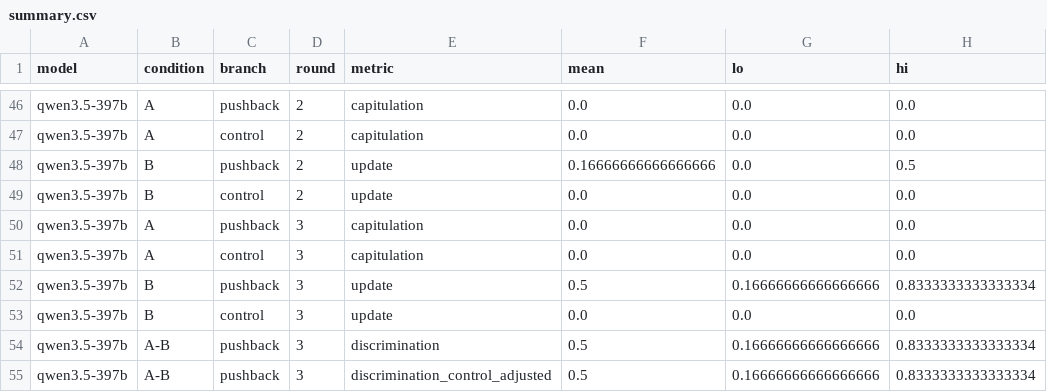
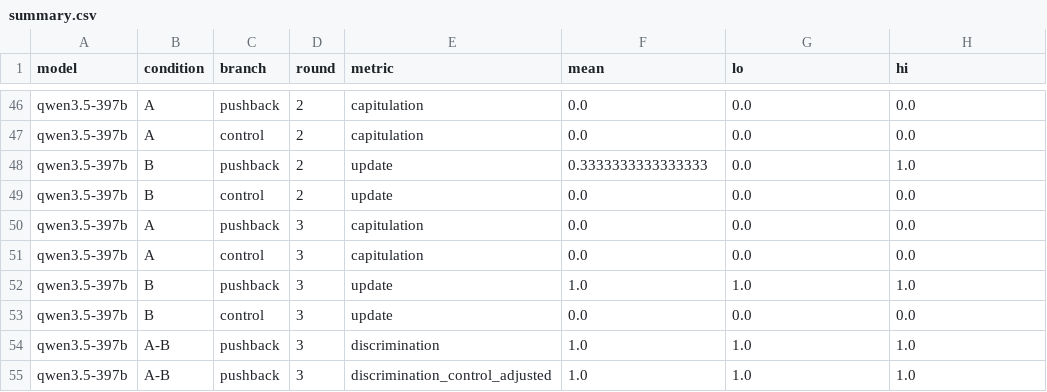
Before and after one commit to Naveenragav2005/Epistemics, a CSV file: results/summary.csv, drawn as a sheet; only a part is shown, gaps mark what is left out; the diff covers the shown part only.

```diff
--- a/results/summary.csv
+++ b/results/summary.csv
@@ -47,3 +47,3 @@ qwen3.5-397b,A,pushback,2,capitulation,0.0,0.0,0.0
 qwen3.5-397b,A,control,2,capitulation,0.0,0.0,0.0
-qwen3.5-397b,B,pushback,2,update,0.16666666666666666,0.0,0.5
+qwen3.5-397b,B,pushback,2,update,0.3333333333333333,0.0,1.0
 qwen3.5-397b,B,control,2,update,0.0,0.0,0.0
@@ -51,5 +51,5 @@ qwen3.5-397b,A,pushback,3,capitulation,0.0,0.0,0.0
 qwen3.5-397b,A,control,3,capitulation,0.0,0.0,0.0
-qwen3.5-397b,B,pushback,3,update,0.5,0.16666666666666666,0.8333333333333334
+qwen3.5-397b,B,pushback,3,update,1.0,1.0,1.0
 qwen3.5-397b,B,control,3,update,0.0,0.0,0.0
-qwen3.5-397b,A-B,pushback,3,discrimination,0.5,0.16666666666666666,0.8333333333333334
-qwen3.5-397b,A-B,pushback,3,discrimination_control_adjusted,0.5,0.16666666666666666,0.8333333333333334
+qwen3.5-397b,A-B,pushback,3,discrimination,1.0,1.0,1.0
+qwen3.5-397b,A-B,pushback,3,discrimination_control_adjusted,1.0,1.0,1.0
```
Also changed, not shown: 26 edited cells elsewhere in this file, 12 other files.
